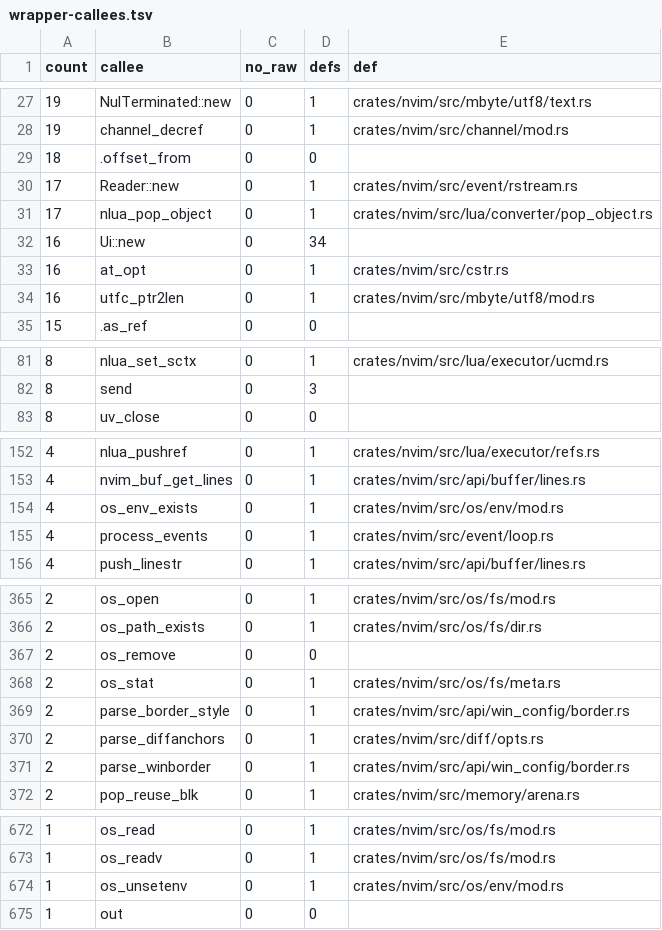
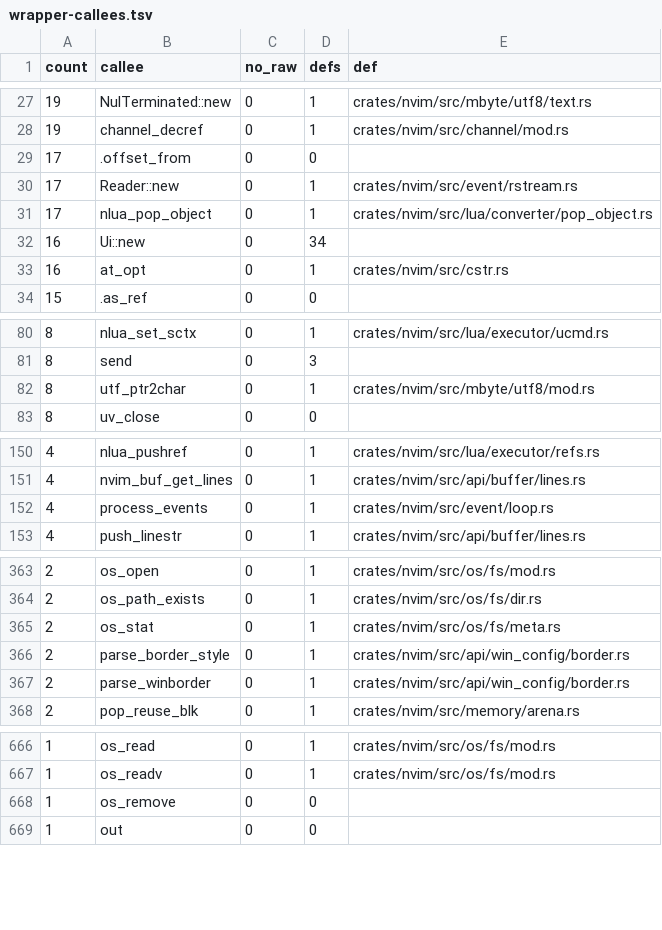
Before and after one commit to PsychoLlama/nvim.rs, a TSV file: metrics/wrapper-callees.tsv, drawn as a sheet; only a part is shown, gaps mark what is left out; the diff covers the shown part only.

```diff
--- a/metrics/wrapper-callees.tsv
+++ b/metrics/wrapper-callees.tsv
@@ -28,3 +28,3 @@ count	callee	no_raw	defs	def
 19	channel_decref	0	1	crates/nvim/src/channel/mod.rs
-18	.offset_from	0	0	
+17	.offset_from	0	0	
 17	Reader::new	0	1	crates/nvim/src/event/rstream.rs
@@ -33,3 +33,2 @@ count	callee	no_raw	defs	def
 16	at_opt	0	1	crates/nvim/src/cstr.rs
-16	utfc_ptr2len	0	1	crates/nvim/src/mbyte/utf8/mod.rs
 15	.as_ref	0	0	
@@ -82,2 +81,3 @@ count	callee	no_raw	defs	def
 8	send	0	3	
+8	utf_ptr2char	0	1	crates/nvim/src/mbyte/utf8/mod.rs
 8	uv_close	0	0	
@@ -153,3 +151,2 @@ count	callee	no_raw	defs	def
 4	nvim_buf_get_lines	0	1	crates/nvim/src/api/buffer/lines.rs
-4	os_env_exists	0	1	crates/nvim/src/os/env/mod.rs
 4	process_events	0	1	crates/nvim/src/event/loop.rs
@@ -366,6 +364,4 @@ count	callee	no_raw	defs	def
 2	os_path_exists	0	1	crates/nvim/src/os/fs/dir.rs
-2	os_remove	0	0	
 2	os_stat	0	1	crates/nvim/src/os/fs/meta.rs
 2	parse_border_style	0	1	crates/nvim/src/api/win_config/border.rs
-2	parse_diffanchors	0	1	crates/nvim/src/diff/opts.rs
 2	parse_winborder	0	1	crates/nvim/src/api/win_config/border.rs
@@ -673,3 +667,3 @@ count	callee	no_raw	defs	def
 1	os_readv	0	1	crates/nvim/src/os/fs/mod.rs
-1	os_unsetenv	0	1	crates/nvim/src/os/env/mod.rs
+1	os_remove	0	0	
 1	out	0	0	
```
Also changed, not shown: 7 added rows, 11 removed rows and 4 edited cells elsewhere in this file, metrics/finish-list.tsv, 13 other files.
